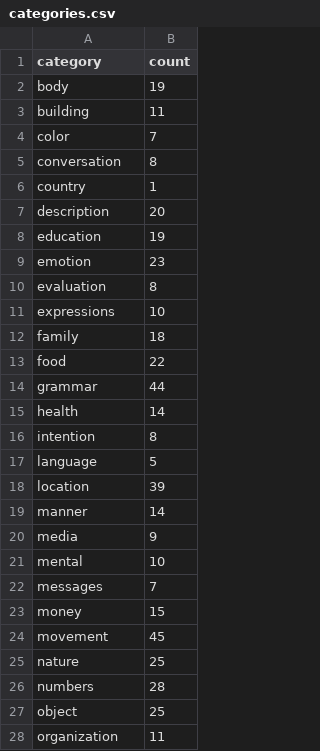
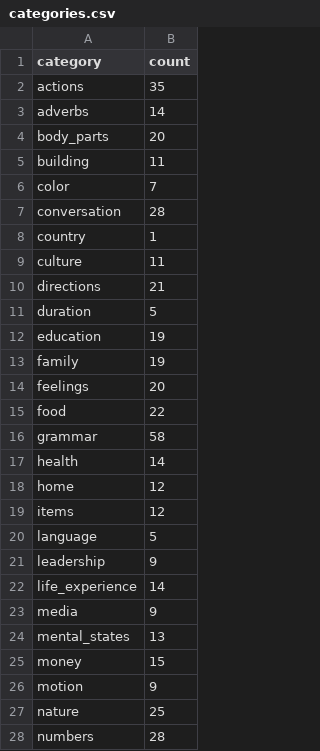
Before and after one commit to anisa07/learning-language-api, a CSV file: db/initdb/categories.csv, drawn as a sheet; only a part is shown; the diff covers the shown part only.

Commit message:
update categories

```diff
--- a/db/initdb/categories.csv
+++ b/db/initdb/categories.csv
@@ -1,28 +1,28 @@
 category,count
-body,19
+actions,35
+adverbs,14
+body_parts,20
 building,11
 color,7
-conversation,8
+conversation,28
 country,1
-description,20
+culture,11
+directions,21
+duration,5
 education,19
-emotion,23
-evaluation,8
-expressions,10
-family,18
+family,19
+feelings,20
 food,22
-grammar,44
+grammar,58
 health,14
-intention,8
+home,12
+items,12
 language,5
-location,39
-manner,14
+leadership,9
+life_experience,14
 media,9
-mental,10
-messages,7
+mental_states,13
 money,15
-movement,45
+motion,9
 nature,25
 numbers,28
-object,25
-organization,11
```
Also changed, not shown: 15 added rows, 8 removed rows and 1 edited cell elsewhere in this file, db/initdb/easy-vocabulary.csv.
